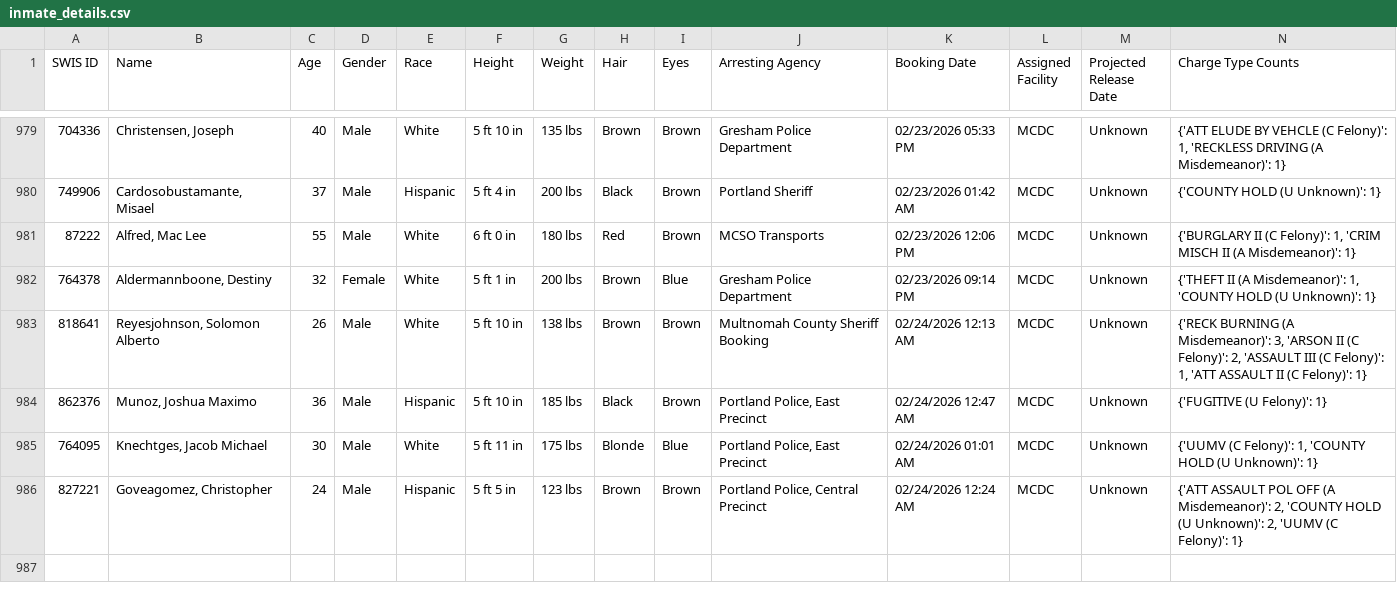
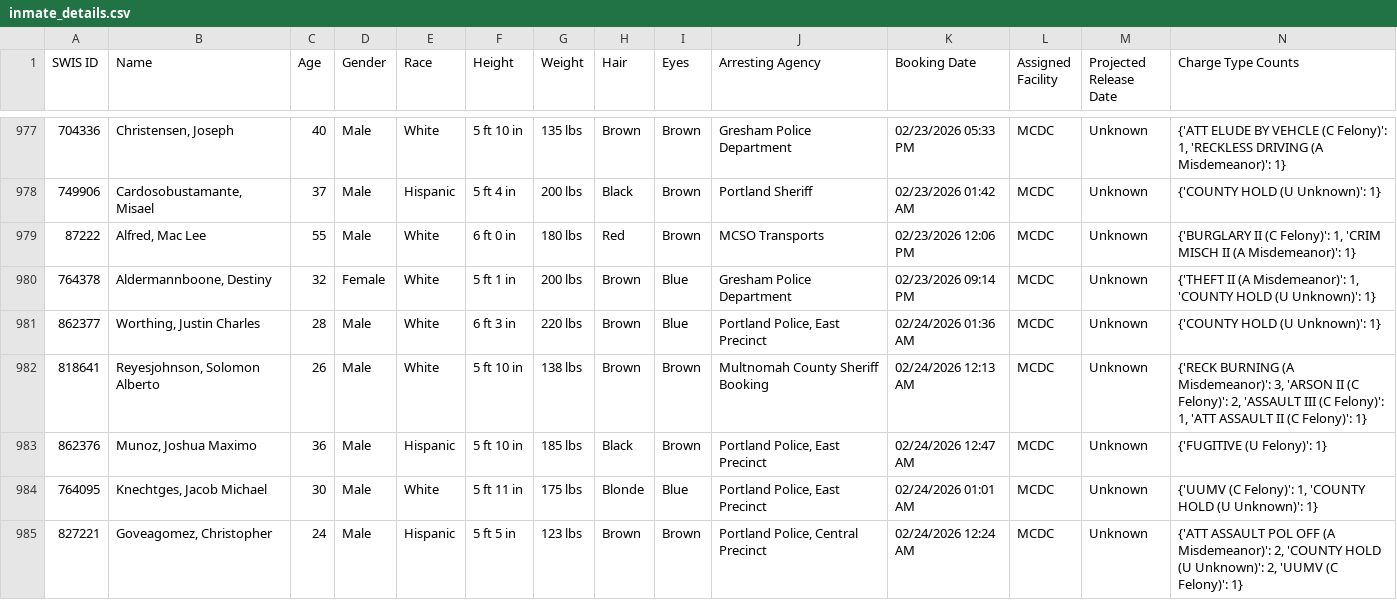
Before and after one commit to NguyenDa18/Portland-Jail-Data-Crawler, a CSV file: csvs/inmate_details.csv, drawn as a sheet; only a part is shown, gaps mark what is left out; the diff covers the shown part only.

Commit message:
Latest inmate data update: Tue Feb 24 12:50:14 UTC 2026

```diff
--- a/csvs/inmate_details.csv
+++ b/csvs/inmate_details.csv
@@ -982,2 +980,3 @@ SWIS ID,Name,Age,Gender,Race,Height,Weight,Hair,Eyes,Arresting Agency,Booking Da
 764378,"Aldermannboone, Destiny",32,Female,White,5 ft 1 in,200 lbs,Brown,Blue,Gresham Police Department,02/23/2026 09:14 PM,MCDC,Unknown,"{'THEFT II (A Misdemeanor)': 1, 'COUNTY HOLD (U Unknown)': 1}"
+862377,"Worthing, Justin Charles",28,Male,White,6 ft 3 in,220 lbs,Brown,Blue,"Portland Police, East Precinct",02/24/2026 01:36 AM,MCDC,Unknown,{'COUNTY HOLD (U Unknown)': 1}
 818641,"Reyesjohnson, Solomon Alberto",26,Male,White,5 ft 10 in,138 lbs,Brown,Brown,Multnomah County Sheriff Booking,02/24/2026 12:13 AM,MCDC,Unknown,"{'RECK BURNING (A Misdemeanor)': 3, 'ARSON II (C Felony)': 2, 'ASSAULT III (C Felony)': 1, 'ATT ASSAULT II (C Felony)': 1}"
```
Also changed, not shown: 2 added rows, 2 removed rows and 4 moved rows elsewhere in this file, csvs/inmate_bookings.csv, csvs/inmate_charges.csv.
